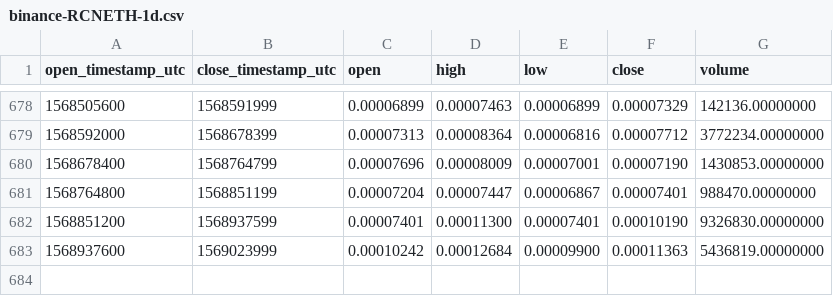
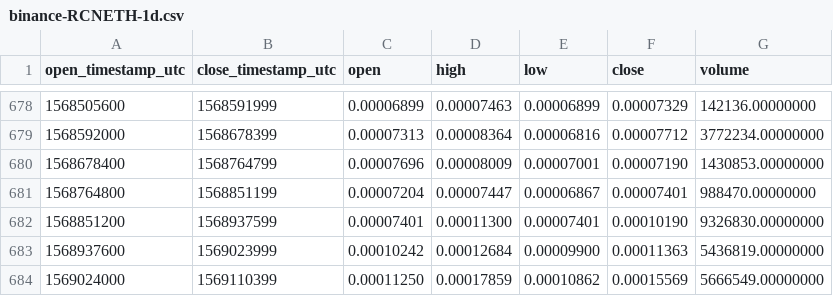
Before and after one commit to cryptobigbro/binance-RCNETH, a CSV file: binance-RCNETH-1d.csv, drawn as a sheet; only a part is shown, gaps mark what is left out.

Commit message:
Update OHLCV data.

```diff
--- a/binance-RCNETH-1d.csv
+++ b/binance-RCNETH-1d.csv
@@ -683 +683,2 @@ open_timestamp_utc,close_timestamp_utc,open,high,low,close,volume
 1568937600,1569023999,0.00010242,0.00012684,0.00009900,0.00011363,5436819.00000000
+1569024000,1569110399,0.00011250,0.00017859,0.00010862,0.00015569,5666549.00000000
```
Also changed, not shown: 1 other file.
